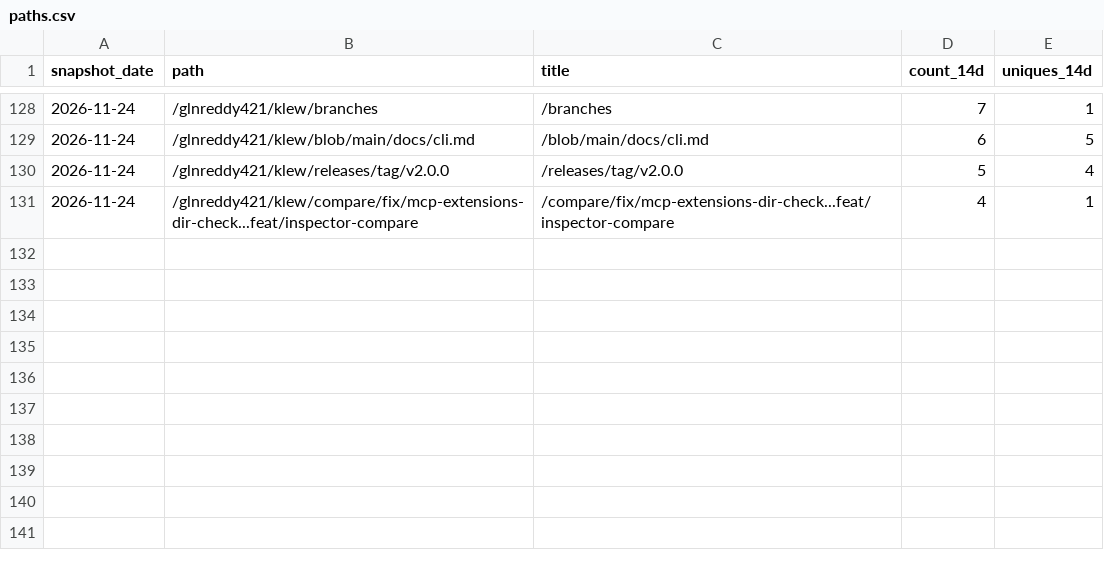
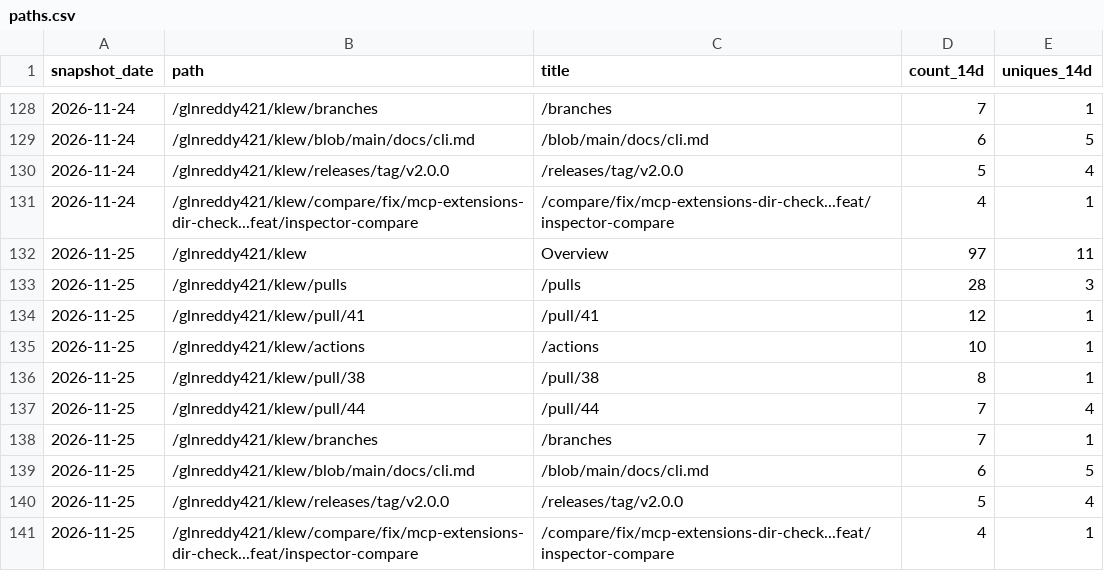
Before and after one commit to glnreddy421/klew, a CSV file: stats/paths.csv, drawn as a sheet; only a part is shown, gaps mark what is left out; the diff names each change by its address in the sheet, - before the commit and + after, or states it on an @@ line.

```diff
--- a/stats/paths.csv
+++ b/stats/paths.csv
+row 132: 2026-11-25 | /glnreddy421/klew | Overview | 97 | 11
+row 133: 2026-11-25 | /glnreddy421/klew/pulls | /pulls | 28 | 3
+row 134: 2026-11-25 | /glnreddy421/klew/pull/41 | /pull/41 | 12 | 1
+row 135: 2026-11-25 | /glnreddy421/klew/actions | /actions | 10 | 1
+row 136: 2026-11-25 | /glnreddy421/klew/pull/38 | /pull/38 | 8 | 1
+row 137: 2026-11-25 | /glnreddy421/klew/pull/44 | /pull/44 | 7 | 4
+row 138: 2026-11-25 | /glnreddy421/klew/branches | /branches | 7 | 1
+row 139: 2026-11-25 | /glnreddy421/klew/blob/main/docs/cli.md | /blob/main/docs/cli.md | 6 | 5
+row 140: 2026-11-25 | /glnreddy421/klew/releases/tag/v2.0.0 | /releases/tag/v2.0.0 | 5 | 4
+row 141: 2026-11-25 | /glnreddy421/klew/compare/fix/mcp-extensions-dir-check...feat/inspector-compare | /compare/fix/mcp-extensions-dir-check...feat/inspector-compare | 4 | 1
```
Also changed, not shown: stats/clones.csv, stats/downloads.csv, 3 other files.
